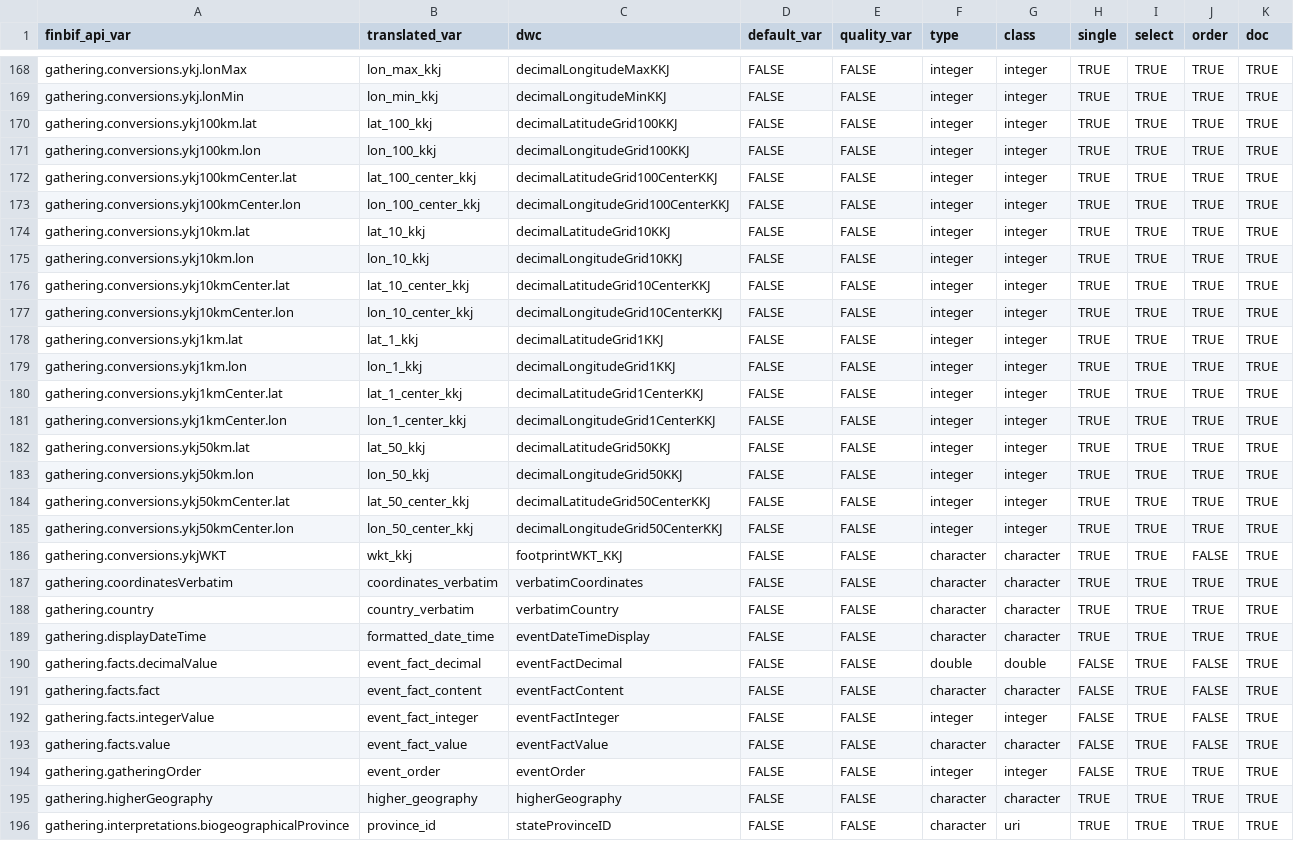
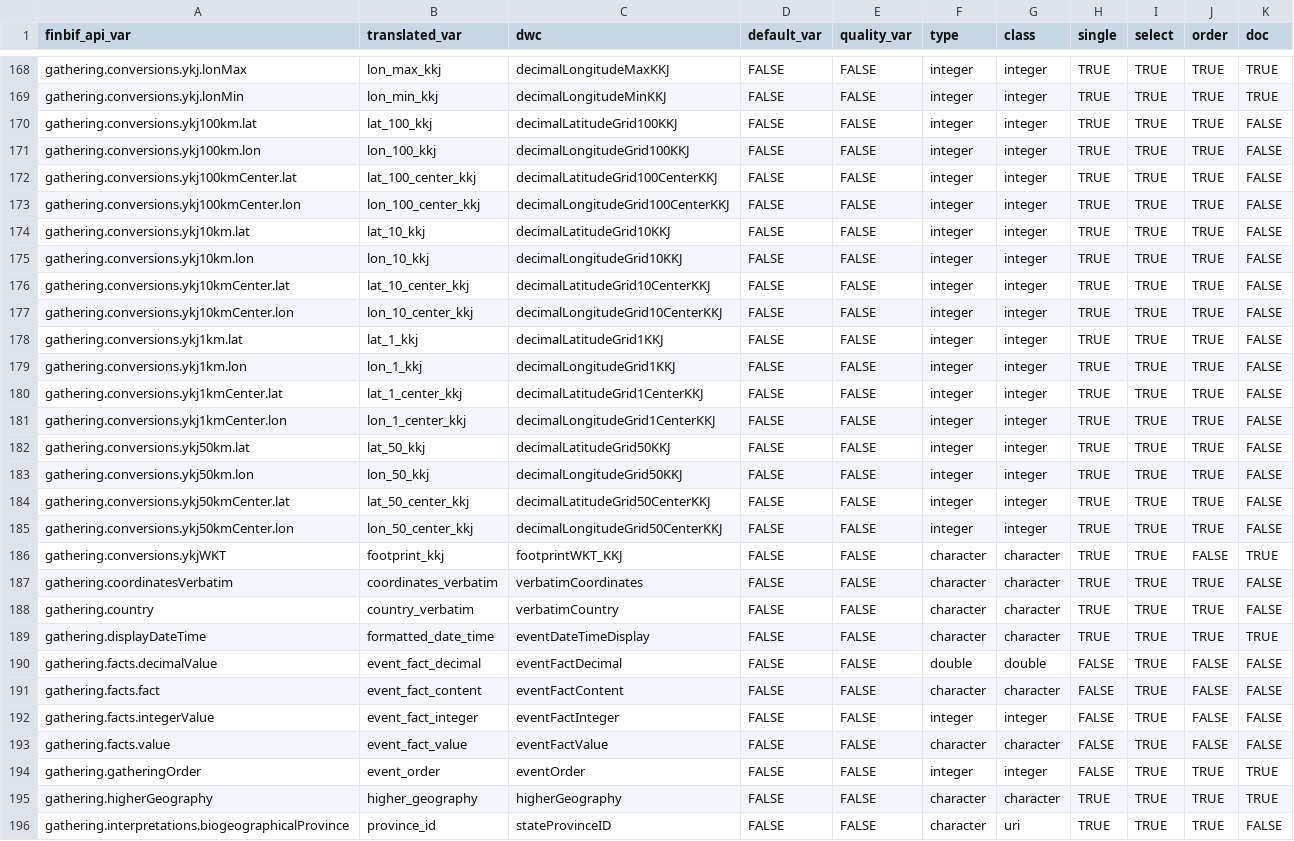
Before and after one commit to luomus/finbif, a CSV file: data-raw/variables.csv, drawn as a sheet; only a part is shown, gaps mark what is left out; the diff covers the shown part only; the diff names each change by its address in the sheet, - before the commit and + after, or states it on an @@ line.

Commit message:
Update variables and variable docs

```diff
--- a/data-raw/variables.csv
+++ b/data-raw/variables.csv
-K170:K185 (doc): TRUE
+K170:K185 (doc): FALSE
-B186 (translated_var): wkt_kkj
+B186 (translated_var): footprint_kkj
-K187:K188 (doc): TRUE
+K187:K188 (doc): FALSE
-K190:K193 (doc): TRUE
+K190:K193 (doc): FALSE
-K196 (doc): TRUE
+K196 (doc): FALSE
```
Also changed, not shown: 81 edited cells elsewhere in this file, 2 other files.
